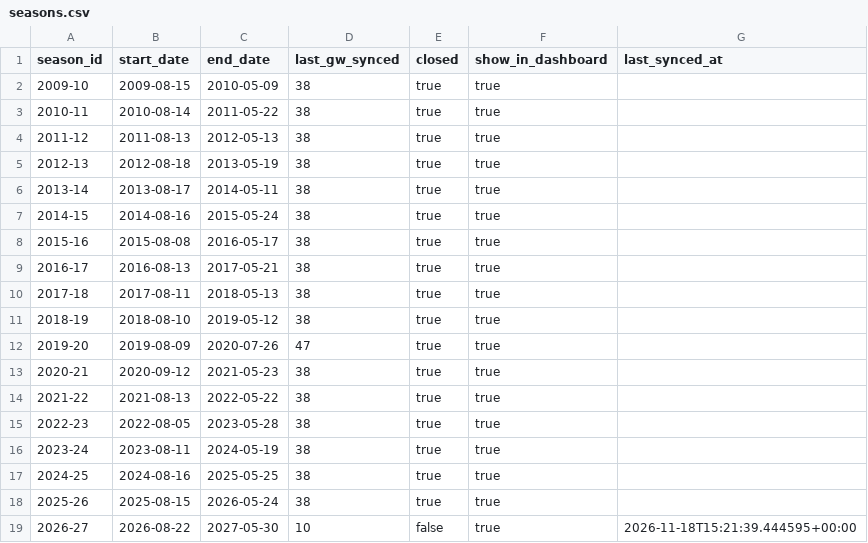
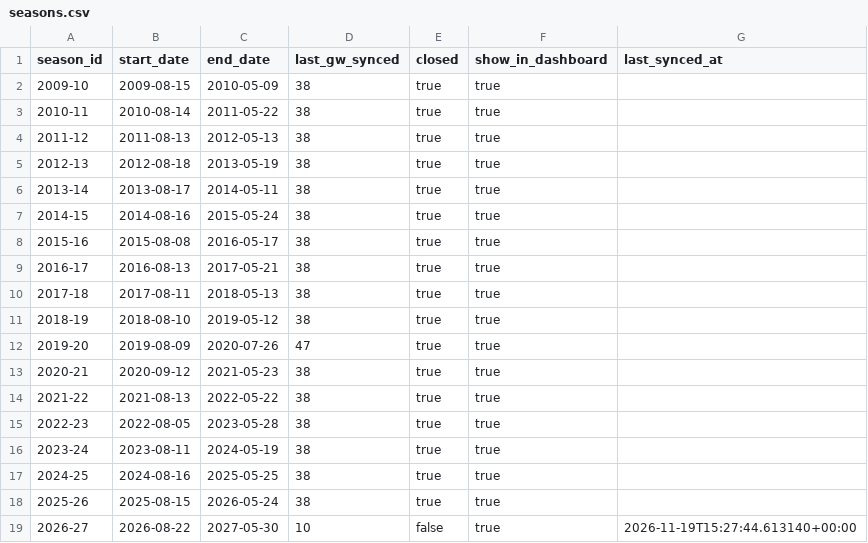
Before and after one commit to ThomasAllan/Select-Fantasy-Football-Auction, a CSV file: data/seasons.csv, drawn as a sheet.

```diff
--- a/data/seasons.csv
+++ b/data/seasons.csv
@@ -18,2 +18,2 @@ season_id,start_date,end_date,last_gw_synced,closed,show_in_dashboard,last_synce
 2025-26,2025-08-15,2026-05-24,38,true,true,
-2026-27,2026-08-22,2027-05-30,10,false,true,2026-11-18T15:21:39.444595+00:00
+2026-27,2026-08-22,2027-05-30,10,false,true,2026-11-19T15:27:44.613140+00:00
```
Also changed, not shown: 1 other file.
